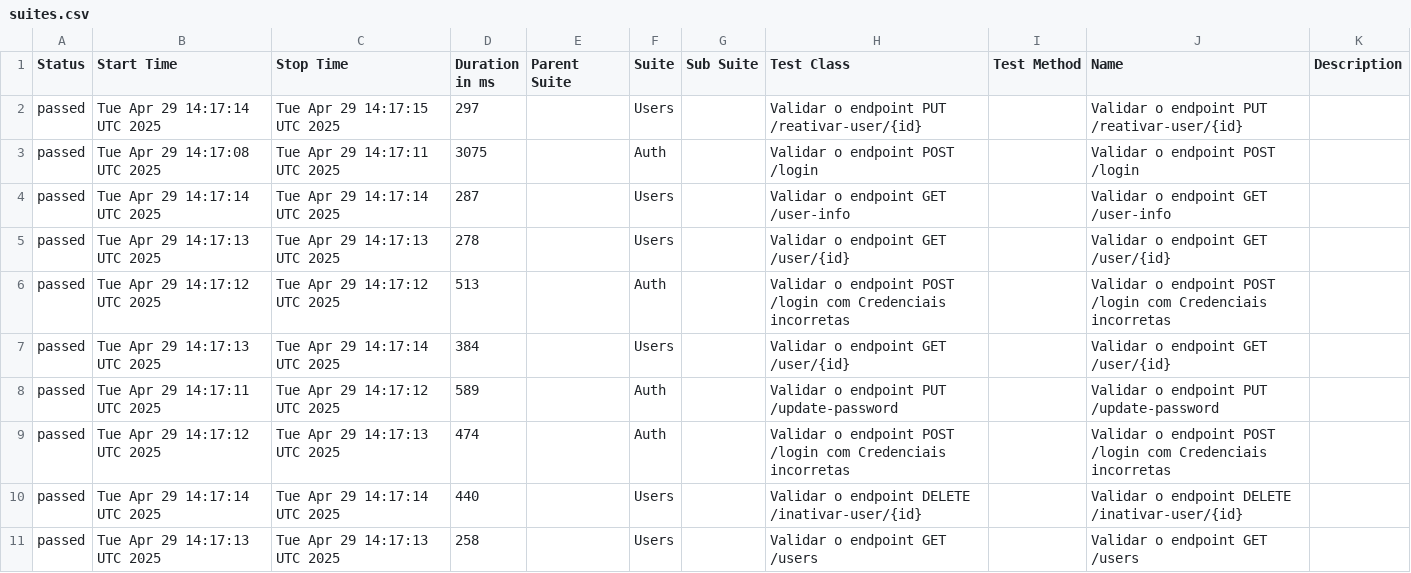
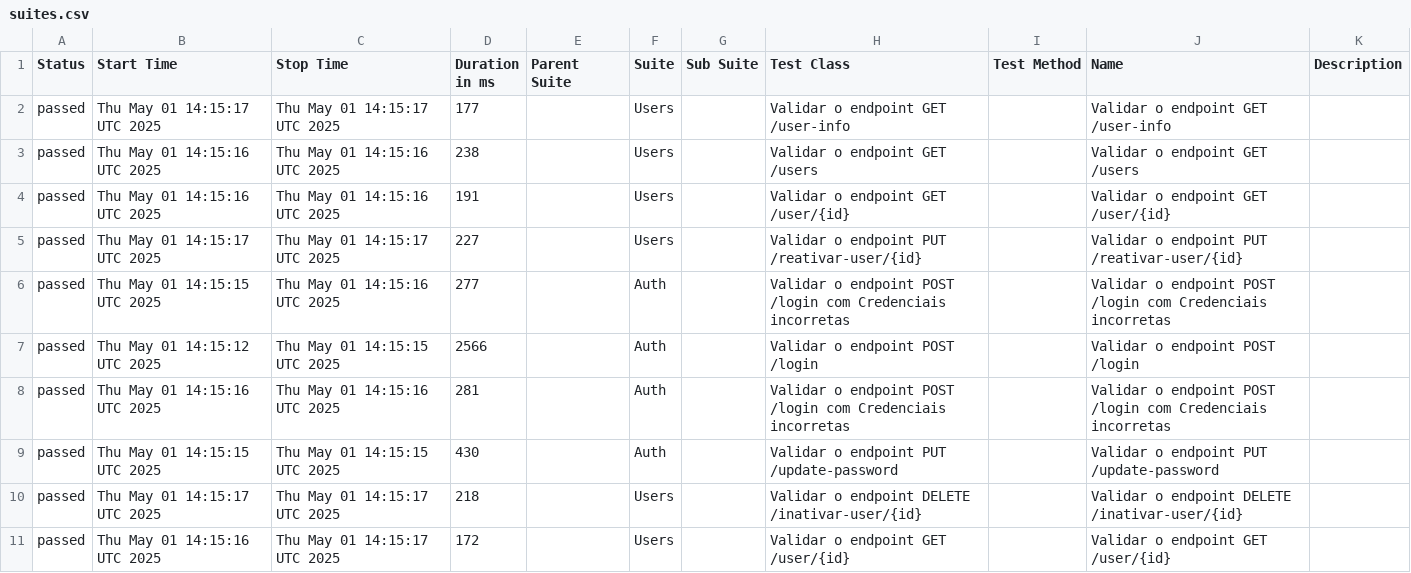
Before and after one commit to Pedrothh/automacao-api-rest-assured, a CSV file: data/suites.csv, drawn as a sheet.

```diff
--- a/data/suites.csv
+++ b/data/suites.csv
@@ -1,11 +1,11 @@
 "Status","Start Time","Stop Time","Duration in ms","Parent Suite","Suite","Sub Suite","Test Class","Test Method","Name","Description"
-"passed","Tue Apr 29 14:17:14 UTC 2025","Tue Apr 29 14:17:15 UTC 2025","297","","Users","","Validar o endpoint PUT /reativar-user/{id}","","Validar o endpoint PUT /reativar-user/{id}",""
-"passed","Tue Apr 29 14:17:08 UTC 2025","Tue Apr 29 14:17:11 UTC 2025","3075","","Auth","","Validar o endpoint POST /login","","Validar o endpoint POST /login",""
-"passed","Tue Apr 29 14:17:14 UTC 2025","Tue Apr 29 14:17:14 UTC 2025","287","","Users","","Validar o endpoint GET /user-info","","Validar o endpoint GET /user-info",""
-"passed","Tue Apr 29 14:17:13 UTC 2025","Tue Apr 29 14:17:13 UTC 2025","278","","Users","","Validar o endpoint GET /user/{id}","","Validar o endpoint GET /user/{id}",""
-"passed","Tue Apr 29 14:17:12 UTC 2025","Tue Apr 29 14:17:12 UTC 2025","513","","Auth","","Validar o endpoint POST /login com Credenciais incorretas","","Validar o endpoint POST /login com Credenciais incorretas",""
-"passed","Tue Apr 29 14:17:13 UTC 2025","Tue Apr 29 14:17:14 UTC 2025","384","","Users","","Validar o endpoint GET /user/{id}","","Validar o endpoint GET /user/{id}",""
-"passed","Tue Apr 29 14:17:11 UTC 2025","Tue Apr 29 14:17:12 UTC 2025","589","","Auth","","Validar o endpoint PUT /update-password","","Validar o endpoint PUT /update-password",""
-"passed","Tue Apr 29 14:17:12 UTC 2025","Tue Apr 29 14:17:13 UTC 2025","474","","Auth","","Validar o endpoint POST /login com Credenciais incorretas","","Validar o endpoint POST /login com Credenciais incorretas",""
-"passed","Tue Apr 29 14:17:14 UTC 2025","Tue Apr 29 14:17:14 UTC 2025","440","","Users","","Validar o endpoint DELETE /inativar-user/{id}","","Validar o endpoint DELETE /inativar-user/{id}",""
-"passed","Tue Apr 29 14:17:13 UTC 2025","Tue Apr 29 14:17:13 UTC 2025","258","","Users","","Validar o endpoint GET /users","","Validar o endpoint GET /users",""
+"passed","Thu May 01 14:15:17 UTC 2025","Thu May 01 14:15:17 UTC 2025","177","","Users","","Validar o endpoint GET /user-info","","Validar o endpoint GET /user-info",""
+"passed","Thu May 01 14:15:16 UTC 2025","Thu May 01 14:15:16 UTC 2025","238","","Users","","Validar o endpoint GET /users","","Validar o endpoint GET /users",""
+"passed","Thu May 01 14:15:16 UTC 2025","Thu May 01 14:15:16 UTC 2025","191","","Users","","Validar o endpoint GET /user/{id}","","Validar o endpoint GET /user/{id}",""
+"passed","Thu May 01 14:15:17 UTC 2025","Thu May 01 14:15:17 UTC 2025","227","","Users","","Validar o endpoint PUT /reativar-user/{id}","","Validar o endpoint PUT /reativar-user/{id}",""
+"passed","Thu May 01 14:15:15 UTC 2025","Thu May 01 14:15:16 UTC 2025","277","","Auth","","Validar o endpoint POST /login com Credenciais incorretas","","Validar o endpoint POST /login com Credenciais incorretas",""
+"passed","Thu May 01 14:15:12 UTC 2025","Thu May 01 14:15:15 UTC 2025","2566","","Auth","","Validar o endpoint POST /login","","Validar o endpoint POST /login",""
+"passed","Thu May 01 14:15:16 UTC 2025","Thu May 01 14:15:16 UTC 2025","281","","Auth","","Validar o endpoint POST /login com Credenciais incorretas","","Validar o endpoint POST /login com Credenciais incorretas",""
+"passed","Thu May 01 14:15:15 UTC 2025","Thu May 01 14:15:15 UTC 2025","430","","Auth","","Validar o endpoint PUT /update-password","","Validar o endpoint PUT /update-password",""
+"passed","Thu May 01 14:15:17 UTC 2025","Thu May 01 14:15:17 UTC 2025","218","","Users","","Validar o endpoint DELETE /inativar-user/{id}","","Validar o endpoint DELETE /inativar-user/{id}",""
+"passed","Thu May 01 14:15:16 UTC 2025","Thu May 01 14:15:17 UTC 2025","172","","Users","","Validar o endpoint GET /user/{id}","","Validar o endpoint GET /user/{id}",""
```
Also changed, not shown: data/behaviors.csv, 48 other files.
